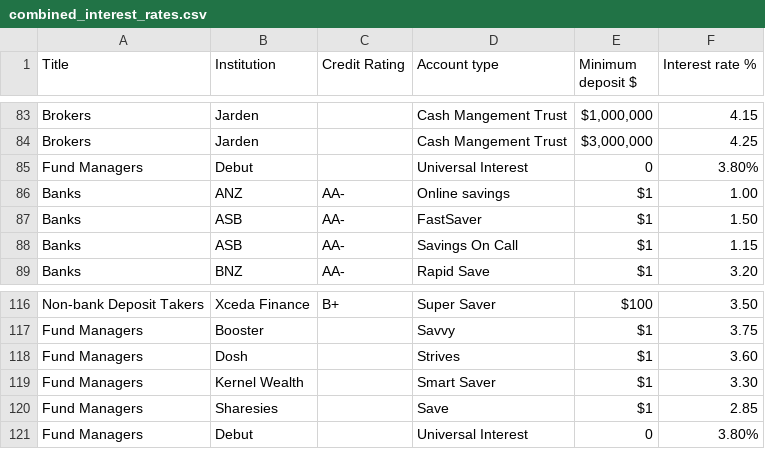
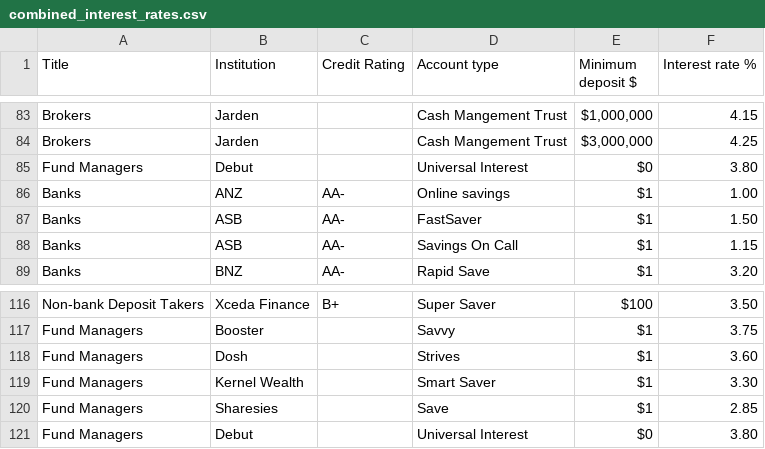
Before and after one commit to adriel/nz_interest, a CSV file: combined_interest_rates.csv, drawn as a sheet; only a part is shown, gaps mark what is left out.

```diff
--- a/combined_interest_rates.csv
+++ b/combined_interest_rates.csv
@@ -84,3 +84,3 @@ Brokers,Jarden,,Cash Mangement Trust,"$1,000,000",4.15
 Brokers,Jarden,,Cash Mangement Trust,"$3,000,000",4.25
-Fund Managers,Debut,,Universal Interest,0,3.80%
+Fund Managers,Debut,,Universal Interest,$0,3.80
 Banks,ANZ,AA-,Online savings,$1,1.00
@@ -120,2 +120,2 @@ Fund Managers,Kernel Wealth,,Smart Saver,$1,3.30
 Fund Managers,Sharesies,,Save,$1,2.85
-Fund Managers,Debut,,Universal Interest,0,3.80%
+Fund Managers,Debut,,Universal Interest,$0,3.80
```
Also changed, not shown: 1 other file.
